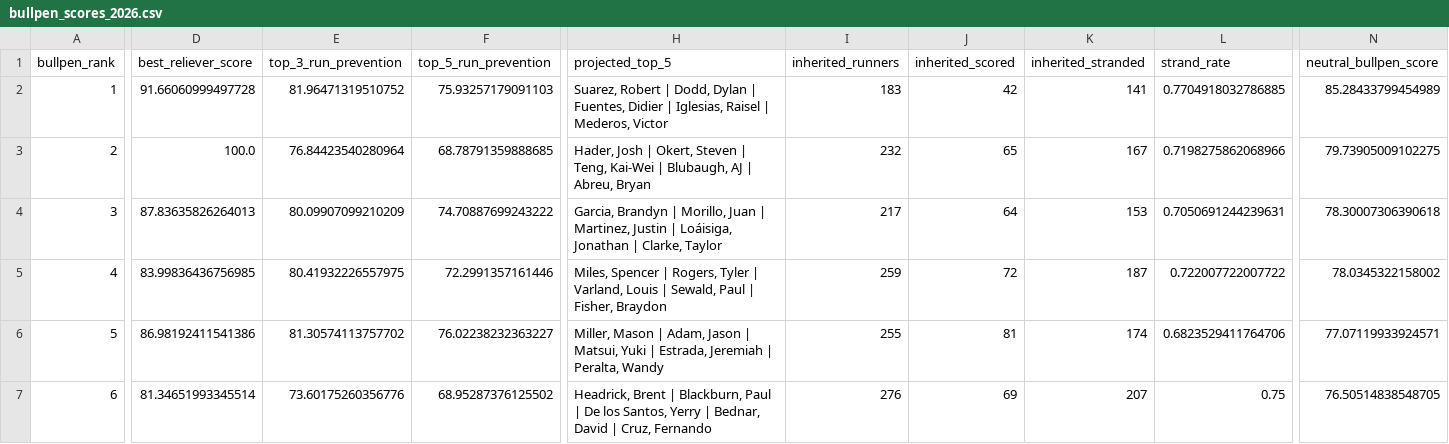
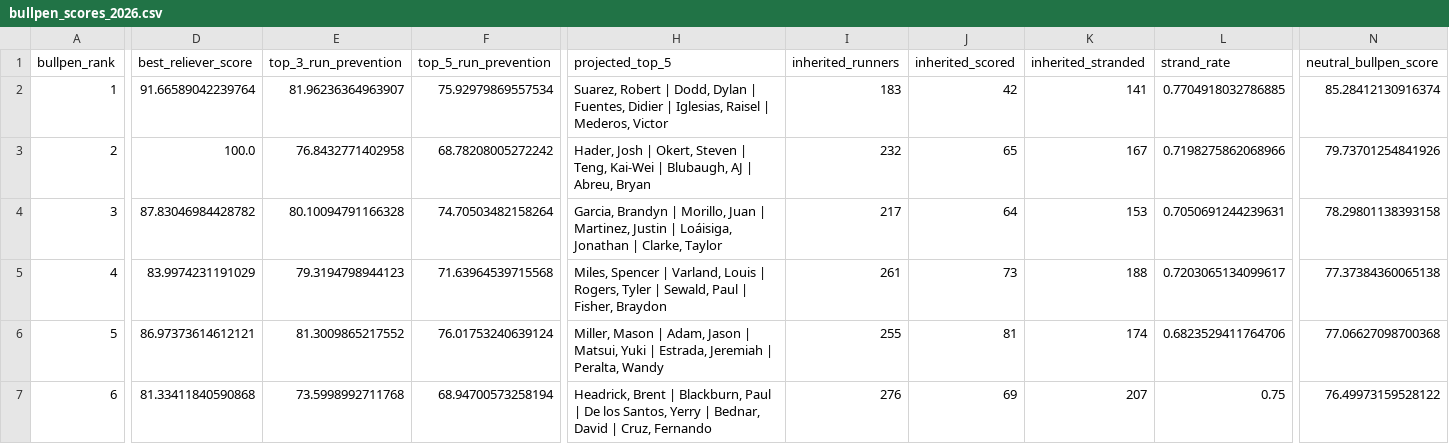
Before and after one commit to Andreachurchwell/2026-mlb-prediction, a CSV file: data/processed/bullpen_scores_2026.csv, drawn as a sheet; only a part is shown, gaps mark what is left out; the diff covers the shown part only; the diff names each change by its address in the sheet, - before the commit and + after, or states it on an @@ line.

```diff
--- a/data/processed/bullpen_scores_2026.csv
+++ b/data/processed/bullpen_scores_2026.csv
-D2 (best_reliever_score): 91.66060999497728
+D2 (best_reliever_score): 91.66589042239764
-E2 (top_3_run_prevention): 81.96471319510752
+E2 (top_3_run_prevention): 81.96236364963907
-F2 (top_5_run_prevention): 75.93257179091103
+F2 (top_5_run_prevention): 75.92979869557534
-N2 (neutral_bullpen_score): 85.28433799454989
+N2 (neutral_bullpen_score): 85.28412130916374
-E3 (top_3_run_prevention): 76.84423540280964
+E3 (top_3_run_prevention): 76.8432771402958
-F3 (top_5_run_prevention): 68.78791359888685
+F3 (top_5_run_prevention): 68.78208005272242
-N3 (neutral_bullpen_score): 79.73905009102275
+N3 (neutral_bullpen_score): 79.73701254841926
-D4 (best_reliever_score): 87.83635826264013
+D4 (best_reliever_score): 87.83046984428782
-E4 (top_3_run_prevention): 80.09907099210209
+E4 (top_3_run_prevention): 80.10094791166328
-F4 (top_5_run_prevention): 74.70887699243222
+F4 (top_5_run_prevention): 74.70503482158264
-N4 (neutral_bullpen_score): 78.30007306390618
+N4 (neutral_bullpen_score): 78.29801138393158
-D5 (best_reliever_score): 83.99836436756985
+D5 (best_reliever_score): 83.9974231191029
-E5 (top_3_run_prevention): 80.41932226557975
+E5 (top_3_run_prevention): 79.3194798944123
-F5 (top_5_run_prevention): 72.2991357161446
+F5 (top_5_run_prevention): 71.63964539715568
-H5 (projected_top_5): …Spencer | Rogers, Tyler | Varland, Louis | Sewald,…
+H5 (projected_top_5): …Spencer | Varland, Louis | Rogers, Tyler | Sewald,…
-I5 (inherited_runners): 259
+I5 (inherited_runners): 261
-J5 (inherited_scored): 72
+J5 (inherited_scored): 73
-K5 (inherited_stranded): 187
+K5 (inherited_stranded): 188
-L5 (strand_rate): 0.722007722007722
+L5 (strand_rate): 0.7203065134099617
-N5 (neutral_bullpen_score): 78.0345322158002
+N5 (neutral_bullpen_score): 77.37384360065138
-D6 (best_reliever_score): 86.98192411541386
+D6 (best_reliever_score): 86.97373614612121
-E6 (top_3_run_prevention): 81.30574113757702
+E6 (top_3_run_prevention): 81.3009865217552
-F6 (top_5_run_prevention): 76.02238232363227
+F6 (top_5_run_prevention): 76.01753240639124
-N6 (neutral_bullpen_score): 77.07119933924571
+N6 (neutral_bullpen_score): 77.06627098700368
-D7 (best_reliever_score): 81.34651993345514
+D7 (best_reliever_score): 81.33411840590868
-E7 (top_3_run_prevention): 73.60175260356776
+E7 (top_3_run_prevention): 73.5998992711768
-F7 (top_5_run_prevention): 68.95287376125502
+F7 (top_5_run_prevention): 68.94700573258194
-N7 (neutral_bullpen_score): 76.50514838548705
+N7 (neutral_bullpen_score): 76.49973159528122
```
Also changed, not shown: 119 edited cells elsewhere in this file, data/processed/contender_scores_2026.csv, data/processed/pitcher_starts_2026.csv, 4 other files.
